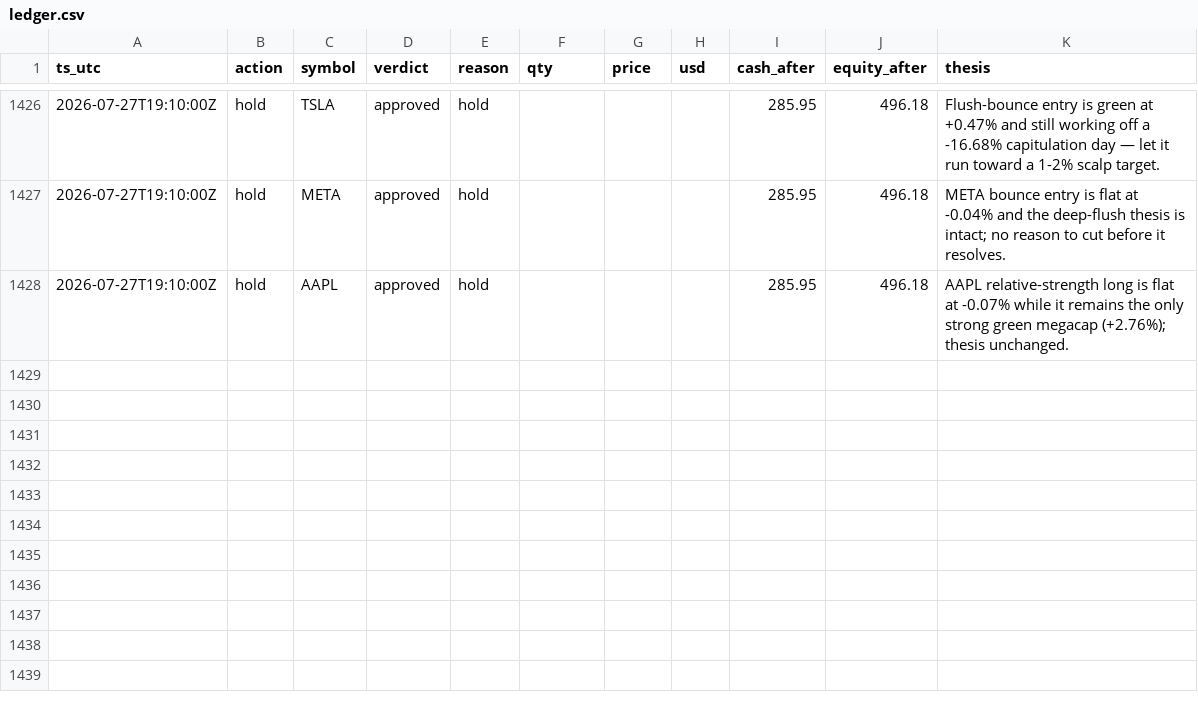
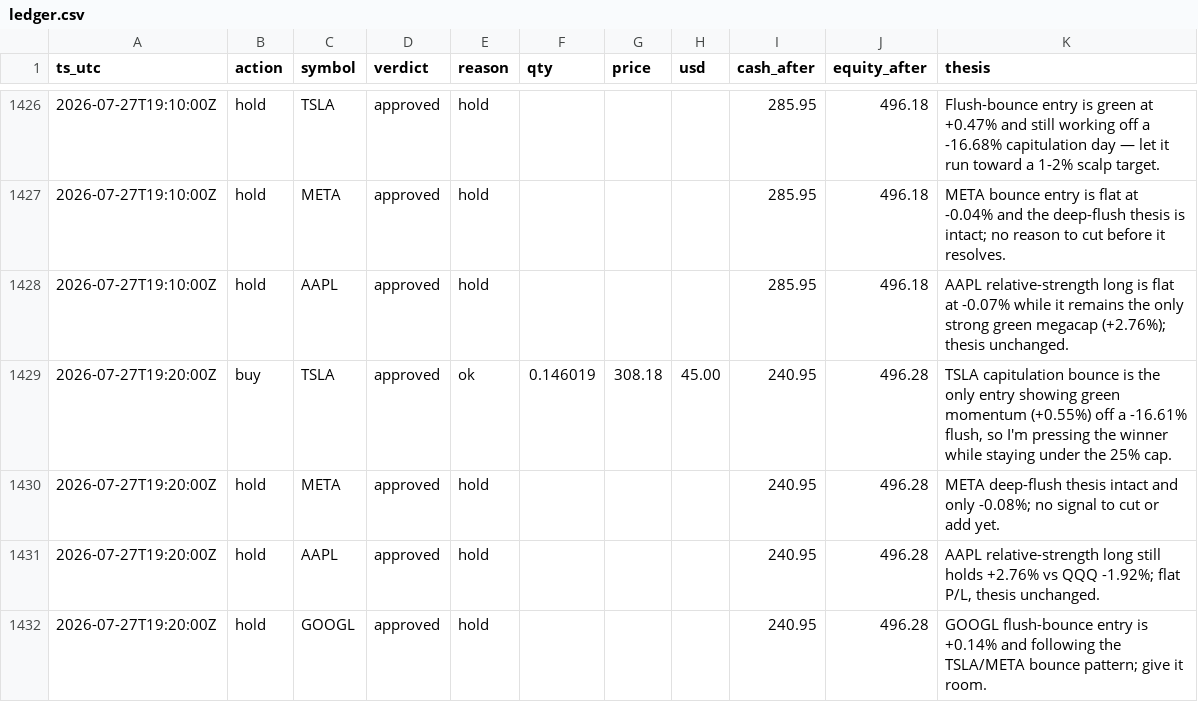
Before and after one commit to JonDipilato/ai-trading-battle, a CSV file: data/scalper/ledger.csv, drawn as a sheet; only a part is shown, gaps mark what is left out; the diff names each change by its address in the sheet, - before the commit and + after, or states it on an @@ line.

Commit message:
data: sync 2026-07-27T19:22:00Z

```diff
--- a/data/scalper/ledger.csv
+++ b/data/scalper/ledger.csv
+row 1429: 2026-07-27T19:20:00Z | buy | TSLA | approved | ok | 0.146019 | 308.18 | 45.00 | 240.95 | 496.28 | TSLA capitulation bounce is the only entry showing green momentum (+0.55%) off a -16.61% flush, so I'm pressing the winner while staying under the 25% cap.
+row 1430: 2026-07-27T19:20:00Z | hold | META | approved | hold |  |  |  | 240.95 | 496.28 | META deep-flush thesis intact and only -0.08%; no signal to cut or add yet.
+row 1431: 2026-07-27T19:20:00Z | hold | AAPL | approved | hold |  |  |  | 240.95 | 496.28 | AAPL relative-strength long still holds +2.76% vs QQQ -1.92%; flat P/L, thesis unchanged.
+row 1432: 2026-07-27T19:20:00Z | hold | GOOGL | approved | hold |  |  |  | 240.95 | 496.28 | GOOGL flush-bounce entry is +0.14% and following the TSLA/META bounce pattern; give it room.
```
Also changed, not shown: data/scalper/equity_curve.csv.
